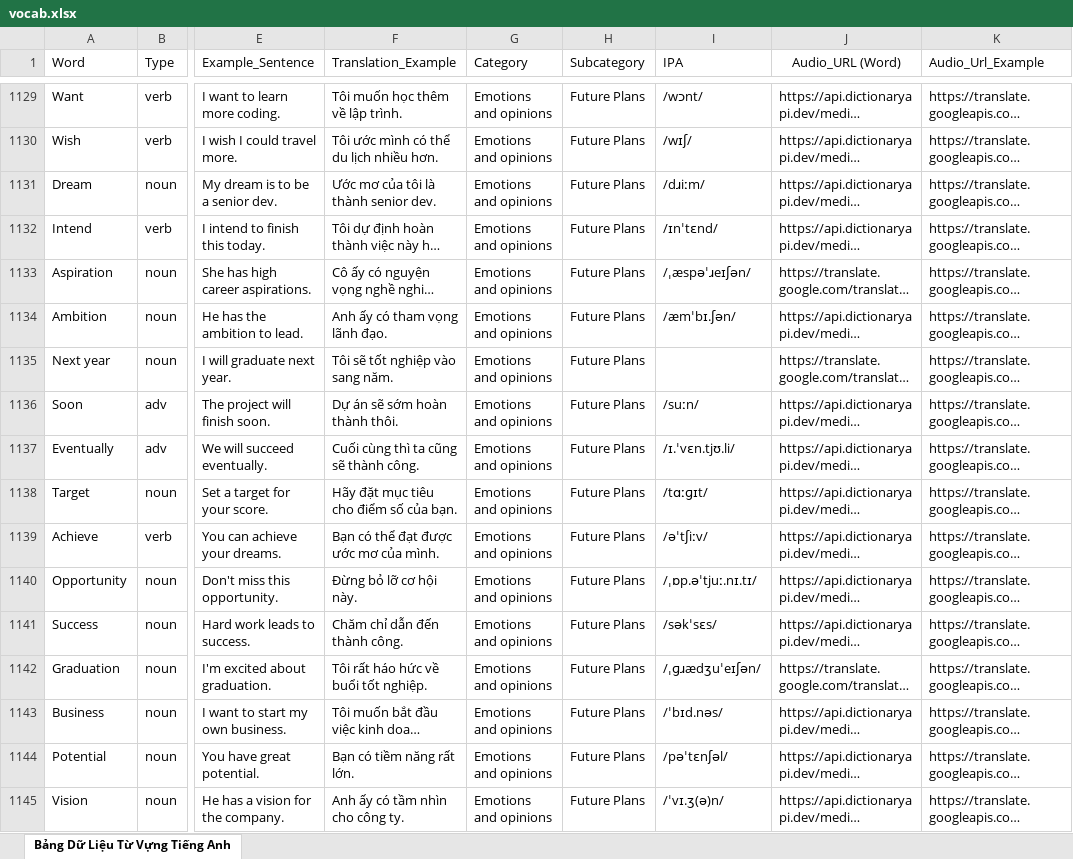
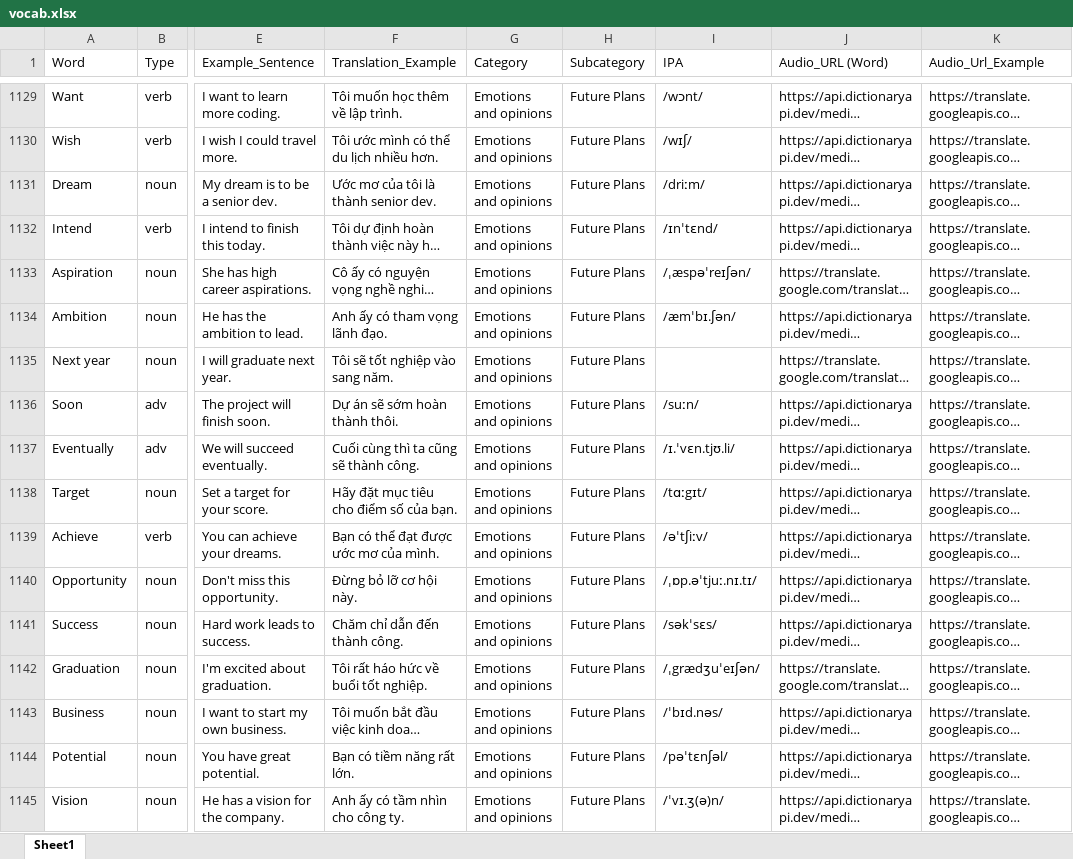
Before and after one commit to SCuong/PBL3_vocab_web, an Excel workbook: database/ImportVocabularyPBL3/Data/vocab.xlsx, sheet Sheet1, drawn as a sheet; only a part is shown, gaps mark what is left out; long unchanged cells end in …; values as stored, in another font and other column widths than the file's, no borders; the diff covers the shown part only; the diff names each change by its address in the sheet, - before the commit and + after, or states it on an @@ line.

```diff
--- a/database/ImportVocabularyPBL3/Data/vocab.xlsx (sheet Sheet1)
+++ b/database/ImportVocabularyPBL3/Data/vocab.xlsx (sheet Sheet1)
-sheet tab: Bảng Dữ Liệu Từ Vựng Tiếng Anh
+sheet tab: Sheet1
-J1 alignment: center
+J1 alignment: left
-I1131 (IPA): /dɹiːm/
+I1131 (IPA): /driːm/
-I1133 (IPA): /ˌæspəˈɹeɪʃən/
+I1133 (IPA): /ˌæspəˈreɪʃən/
-I1138 (IPA): /tɑːɡɪt/
+I1138 (IPA): /tɑːgɪt/
-I1142 (IPA): /ˌɡɹædʒuˈeɪʃən/
+I1142 (IPA): /ˌgrædʒuˈeɪʃən/
```
Also changed, not shown: 478 edited cells and cell formats elsewhere in this sheet, 42 other files.
